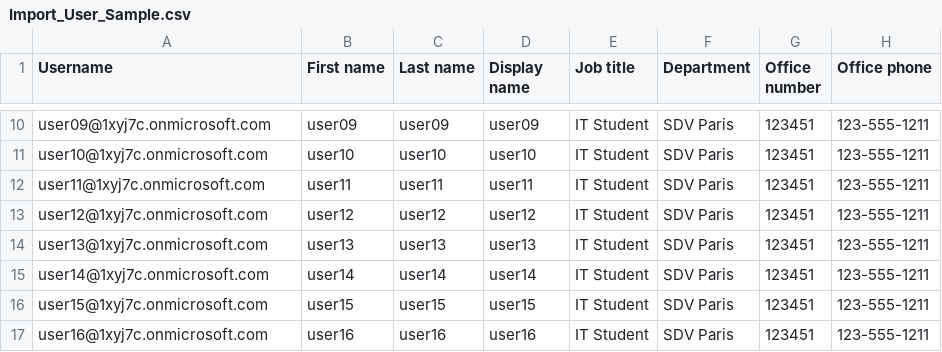
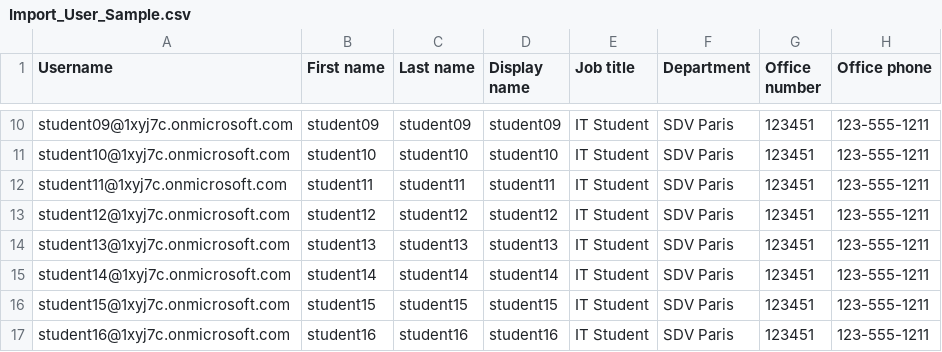
Before and after one commit to thibaultg78/Education, a CSV file: SDV/Microsoft-365/Accounts-Creation/Import_User_Sample.csv, drawn as a sheet; only a part is shown, gaps mark what is left out; the diff covers the shown part only; the diff names each change by its address in the sheet, - before the commit and + after, or states it on an @@ line.

```diff
--- a/SDV/Microsoft-365/Accounts-Creation/Import_User_Sample.csv
+++ b/SDV/Microsoft-365/Accounts-Creation/Import_User_Sample.csv
-A10 (Username): user09@1xyj7c.onmicrosoft.com
+A10 (Username): student09@1xyj7c.onmicrosoft.com
-B10 (First name): user09
+B10 (First name): student09
-C10 (Last name): user09
+C10 (Last name): student09
-D10 (Display name): user09
+D10 (Display name): student09
-A11 (Username): user10@1xyj7c.onmicrosoft.com
+A11 (Username): student10@1xyj7c.onmicrosoft.com
-B11 (First name): user10
+B11 (First name): student10
-C11 (Last name): user10
+C11 (Last name): student10
-D11 (Display name): user10
+D11 (Display name): student10
-A12 (Username): user11@1xyj7c.onmicrosoft.com
+A12 (Username): student11@1xyj7c.onmicrosoft.com
-B12 (First name): user11
+B12 (First name): student11
-C12 (Last name): user11
+C12 (Last name): student11
-D12 (Display name): user11
+D12 (Display name): student11
-A13 (Username): user12@1xyj7c.onmicrosoft.com
+A13 (Username): student12@1xyj7c.onmicrosoft.com
-B13 (First name): user12
+B13 (First name): student12
-C13 (Last name): user12
+C13 (Last name): student12
-D13 (Display name): user12
+D13 (Display name): student12
-A14 (Username): user13@1xyj7c.onmicrosoft.com
+A14 (Username): student13@1xyj7c.onmicrosoft.com
-B14 (First name): user13
+B14 (First name): student13
-C14 (Last name): user13
+C14 (Last name): student13
-D14 (Display name): user13
+D14 (Display name): student13
-A15 (Username): user14@1xyj7c.onmicrosoft.com
+A15 (Username): student14@1xyj7c.onmicrosoft.com
-B15 (First name): user14
+B15 (First name): student14
-C15 (Last name): user14
+C15 (Last name): student14
-D15 (Display name): user14
+D15 (Display name): student14
-A16 (Username): user15@1xyj7c.onmicrosoft.com
+A16 (Username): student15@1xyj7c.onmicrosoft.com
-B16 (First name): user15
+B16 (First name): student15
-C16 (Last name): user15
+C16 (Last name): student15
-D16 (Display name): user15
+D16 (Display name): student15
-A17 (Username): user16@1xyj7c.onmicrosoft.com
+A17 (Username): student16@1xyj7c.onmicrosoft.com
-B17 (First name): user16
+B17 (First name): student16
-C17 (Last name): user16
+C17 (Last name): student16
-D17 (Display name): user16
+D17 (Display name): student16
```
Also changed, not shown: 68 edited cells elsewhere in this file, 5 other files.
